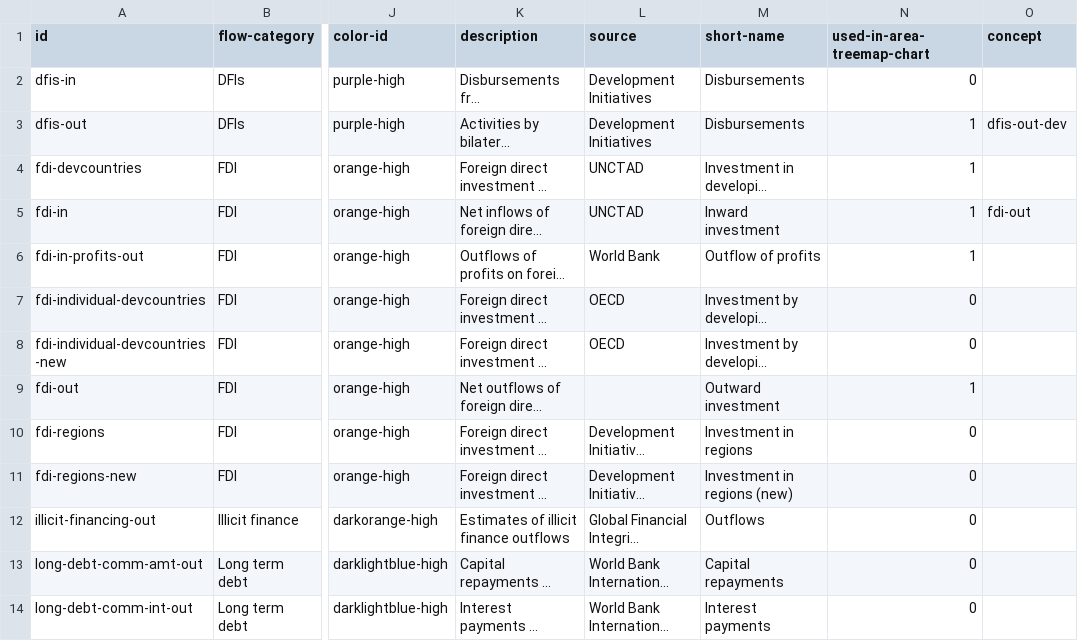
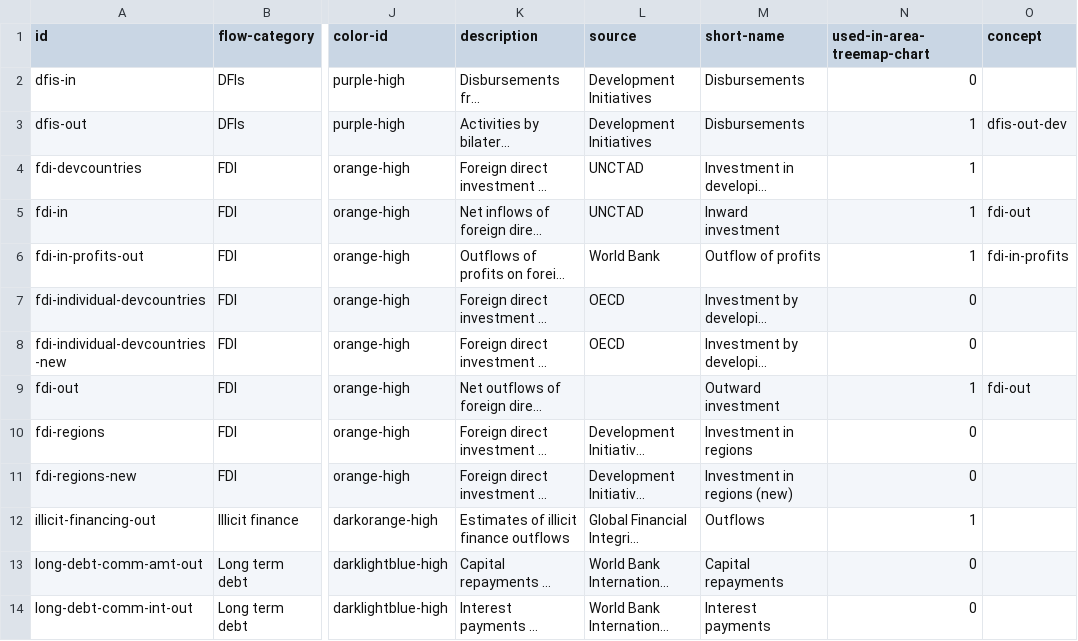
Before and after one commit to devinit/Datahub-cms, a CSV file: country-profile/flow-name.csv, drawn as a sheet; only a part is shown, gaps mark what is left out; long unchanged cells end in …; the diff covers the shown part only; the diff names each change by its address in the sheet, - before the commit and + after, or states it on an @@ line.

```diff
--- a/country-profile/flow-name.csv
+++ b/country-profile/flow-name.csv
-O6 (concept): (empty)
+O6 (concept): fdi-in-profits
-O9 (concept): (empty)
+O9 (concept): fdi-out
-N12 (used-in-area-treemap-chart): 0
+N12 (used-in-area-treemap-chart): 1
```
Also changed, not shown: 21 edited cells elsewhere in this file.
